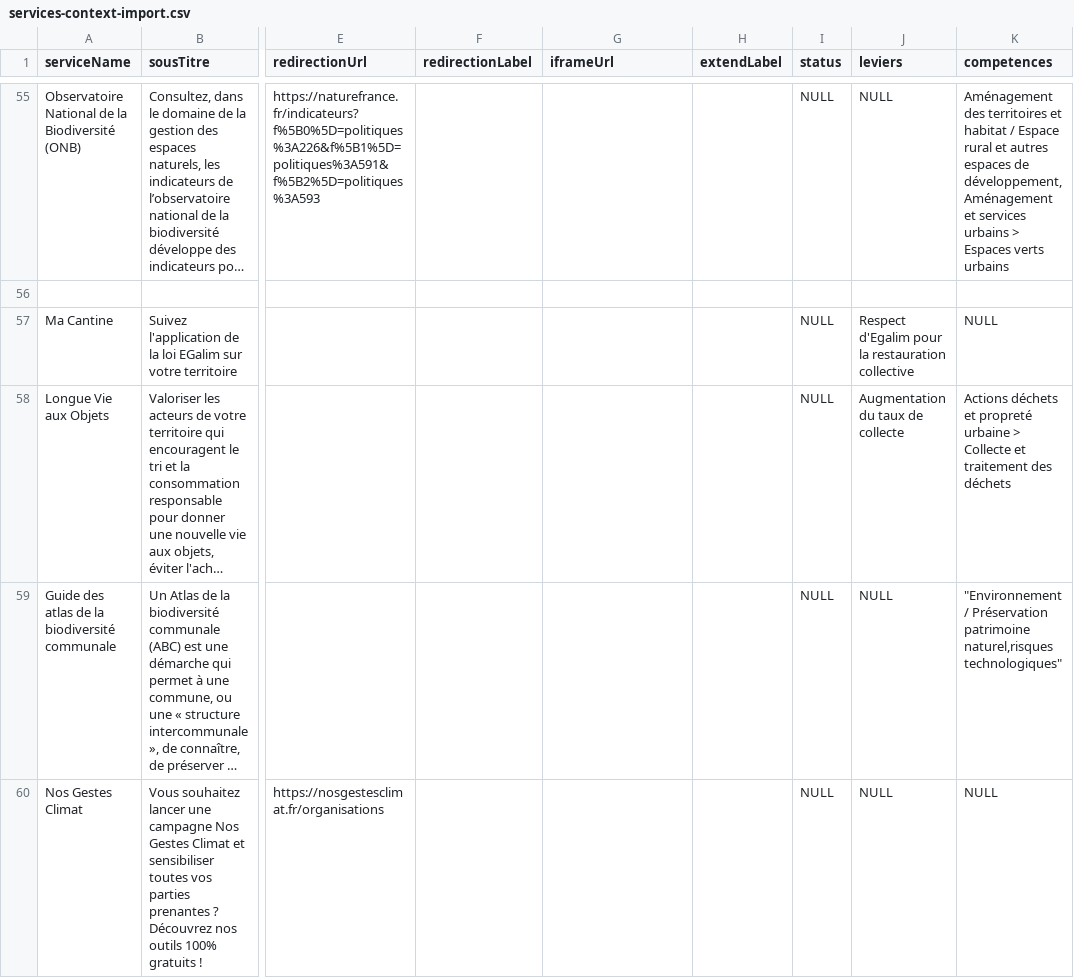
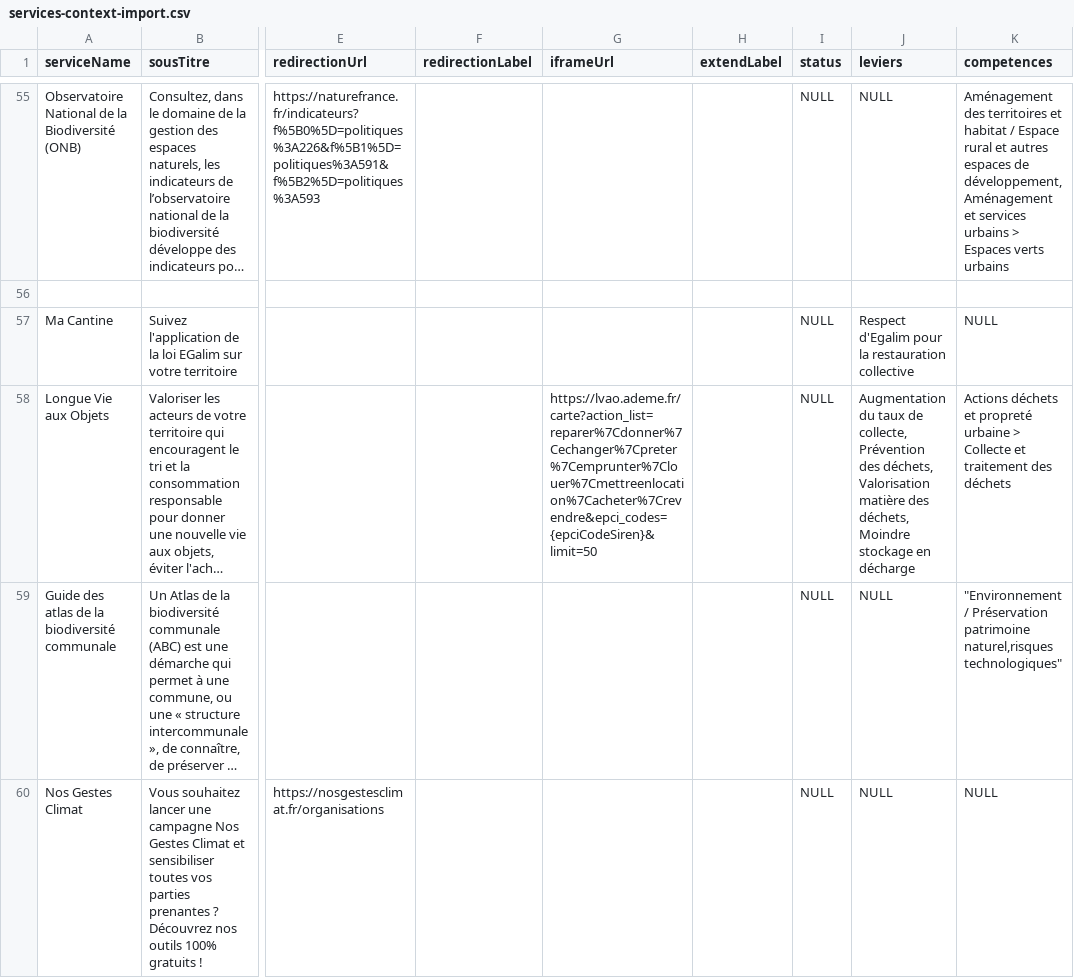
Before and after one commit to betagouv/communs-de-la-transition-ecologique-des-collectivites, a CSV file: api/scripts/import-services-and-services-context/services-context-import.csv, drawn as a sheet; only a part is shown, gaps mark what is left out; long unchanged cells end in …; the diff names each change by its address in the sheet, - before the commit and + after, or states it on an @@ line.

Commit message:
feat: support epciCodeSiren param in iframe

```diff
--- a/api/scripts/import-services-and-services-context/services-context-import.csv
+++ b/api/scripts/import-services-and-services-context/services-context-import.csv
-G58 (iframeUrl): (empty)
+G58 (iframeUrl): https://lvao.ademe.fr/carte?action_list=reparer%7Cdonner%7Cechanger%7Cpreter%7Cemprunter%7Clouer%7Cmettreenlocation%7Cacheter%7Crevendre&epci_codes={epciCodeSiren}&limit=50
-J58 (leviers): …taux de collecte
+J58 (leviers): …taux de collecte, Prévention des déchets, Valorisation matière des déchets, Moindre stockage en décharge
```
Also changed, not shown: 3 other files.
